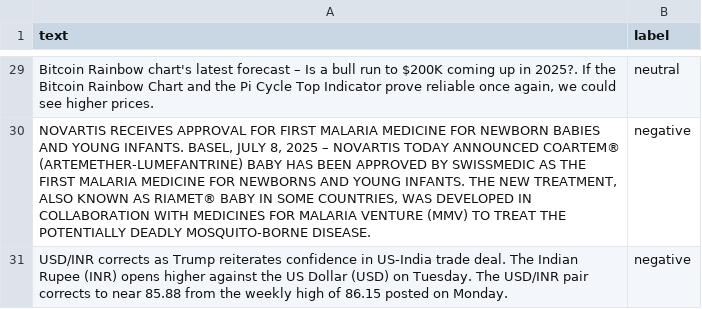
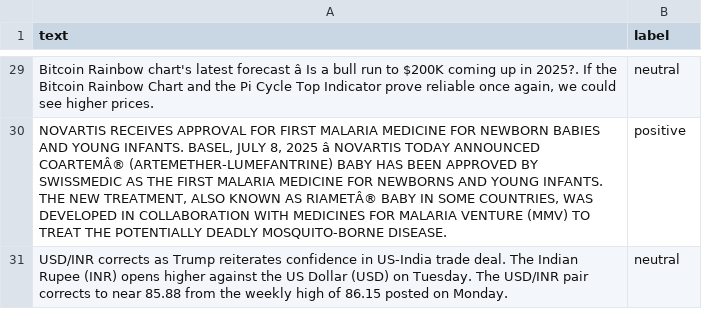
Before and after one commit to Bencode92/tradepulse-ml, a CSV file: datasets/news_20250708.csv, drawn as a sheet; only a part is shown, gaps mark what is left out; removed rows and columns are numbered as before the commit, all else as after; the diff covers the shown part only; the diff names each change by its address in the sheet, - before the commit and + after, or states it on an @@ line.

```diff
--- a/datasets/news_20250708.csv
+++ b/datasets/news_20250708.csv
-A29 (text): …latest forecast – Is a…
+A29 (text): …latest forecast â Is a…
-row 30: NOVARTIS RECEIVES APPROVAL FOR FIRST MALARIA MEDICINE FOR NEWBORN BABIES AND YOUNG INFANTS. BASEL, JULY 8, 2025 – NOVARTIS TODAY ANNOUNCED COARTEM® (ARTEMETHER-LUMEFANTRINE) BABY HAS BEEN APPROVED BY SWISSMEDIC AS THE FIRST MALARIA MEDICINE FOR NEWBORNS AND YOUNG INFANTS. THE NEW TREATMENT, ALSO KNOWN AS RIAMET® BABY IN SOME COUNTRIES, WAS DEVELOPED IN COLLABORATION WITH MEDICINES FOR MALARIA VENTURE (MMV) TO TREAT THE POTENTIALLY DEADLY MOSQUITO-BORNE DISEASE. | negative
+row 30: NOVARTIS RECEIVES APPROVAL FOR FIRST MALARIA MEDICINE FOR NEWBORN BABIES AND YOUNG INFANTS. BASEL, JULY 8, 2025 â NOVARTIS TODAY ANNOUNCED COARTEMÂ® (ARTEMETHER-LUMEFANTRINE) BABY HAS BEEN APPROVED BY SWISSMEDIC AS THE FIRST MALARIA MEDICINE FOR NEWBORNS AND YOUNG INFANTS. THE NEW TREATMENT, ALSO KNOWN AS RIAMETÂ® BABY IN SOME COUNTRIES, WAS DEVELOPED IN COLLABORATION WITH MEDICINES FOR MALARIA VENTURE (MMV) TO TREAT THE POTENTIALLY DEADLY MOSQUITO-BORNE DISEASE. | positive
-B31 (label): negative
+B31 (label): neutral
```
Also changed, not shown: 6 added rows, 6 removed rows and 15 edited cells elsewhere in this file.
